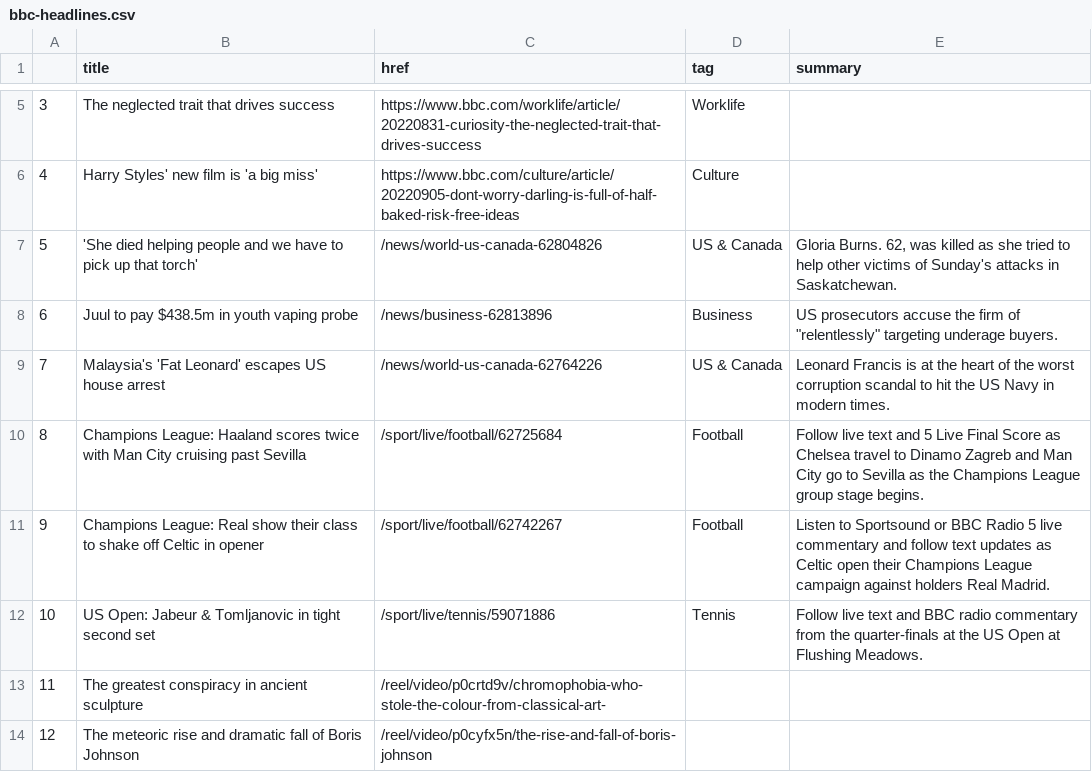
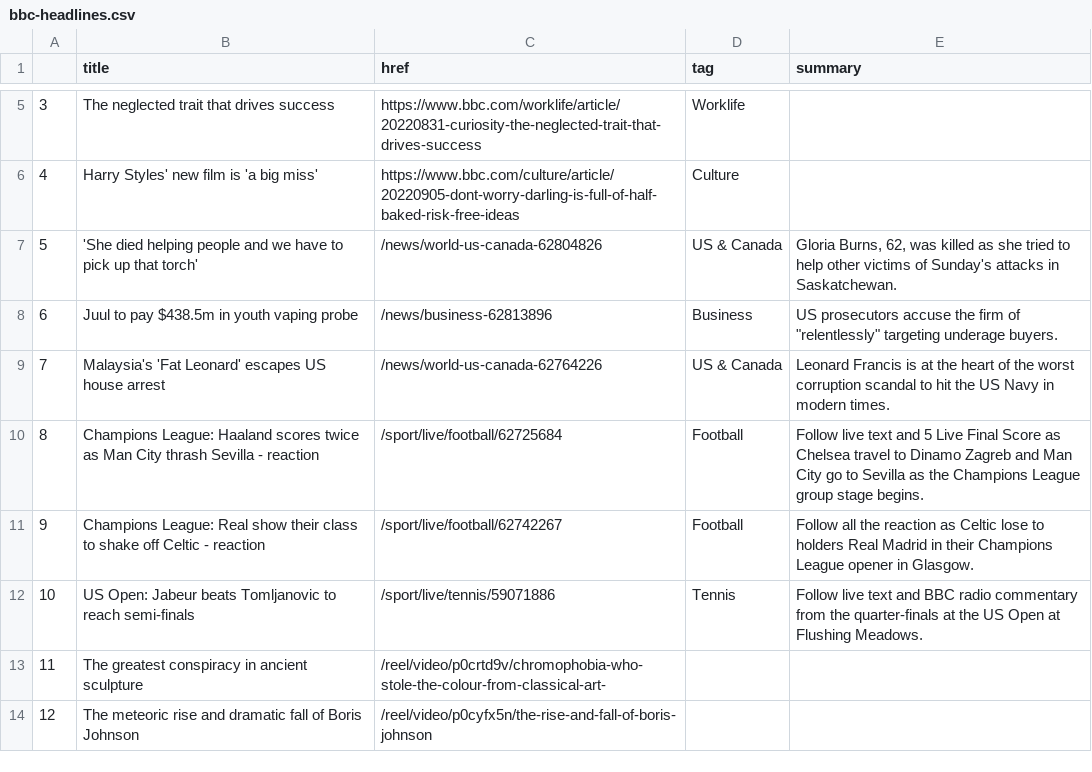
Before and after one commit to anastasiajourno/Automatic-scraper, a CSV file: bbc-headlines.csv, drawn as a sheet; only a part is shown, gaps mark what is left out.

```diff
--- a/bbc-headlines.csv
+++ b/bbc-headlines.csv
@@ -6,8 +6,8 @@
 4,Harry Styles' new film is 'a big miss',https://www.bbc.com/culture/article/20220905-dont-worry-darling-is-full-of-half-baked-risk-free-ideas,Culture,
-5,'She died helping people and we have to pick up that torch',/news/world-us-canada-62804826,US & Canada,"Gloria Burns. 62, was killed as she tried to help other victims of Sunday's attacks in Saskatchewan."
+5,'She died helping people and we have to pick up that torch',/news/world-us-canada-62804826,US & Canada,"Gloria Burns, 62, was killed as she tried to help other victims of Sunday's attacks in Saskatchewan."
 6,Juul to pay $438.5m in youth vaping probe,/news/business-62813896,Business,"US prosecutors accuse the firm of ""relentlessly"" targeting underage buyers."
 7,Malaysia's 'Fat Leonard' escapes US house arrest,/news/world-us-canada-62764226,US & Canada,Leonard Francis is at the heart of the worst corruption scandal to hit the US Navy in modern times.
-8,Champions League: Haaland scores twice with Man City cruising past Sevilla,/sport/live/football/62725684,Football,Follow live text and 5 Live Final Score as Chelsea travel to Dinamo Zagreb and Man City go to Sevilla as the Champions League group stage begins.
-9,Champions League: Real show their class to shake off Celtic in opener,/sport/live/football/62742267,Football,Listen to Sportsound or BBC Radio 5 live commentary and follow text updates as Celtic open their Champions League campaign against holders Real Madrid.
-10,US Open: Jabeur & Tomljanovic in tight second set,/sport/live/tennis/59071886,Tennis,Follow live text and BBC radio commentary from the quarter-finals at the US Open at Flushing Meadows.
+8,Champions League: Haaland scores twice as Man City thrash Sevilla - reaction,/sport/live/football/62725684,Football,Follow live text and 5 Live Final Score as Chelsea travel to Dinamo Zagreb and Man City go to Sevilla as the Champions League group stage begins.
+9,Champions League: Real show their class to shake off Celtic - reaction,/sport/live/football/62742267,Football,Follow all the reaction as Celtic lose to holders Real Madrid in their Champions League opener in Glasgow.
+10,US Open: Jabeur beats Tomljanovic to reach semi-finals,/sport/live/tennis/59071886,Tennis,Follow live text and BBC radio commentary from the quarter-finals at the US Open at Flushing Meadows.
 11,The greatest conspiracy in ancient sculpture,/reel/video/p0crtd9v/chromophobia-who-stole-the-colour-from-classical-art-,,
```
